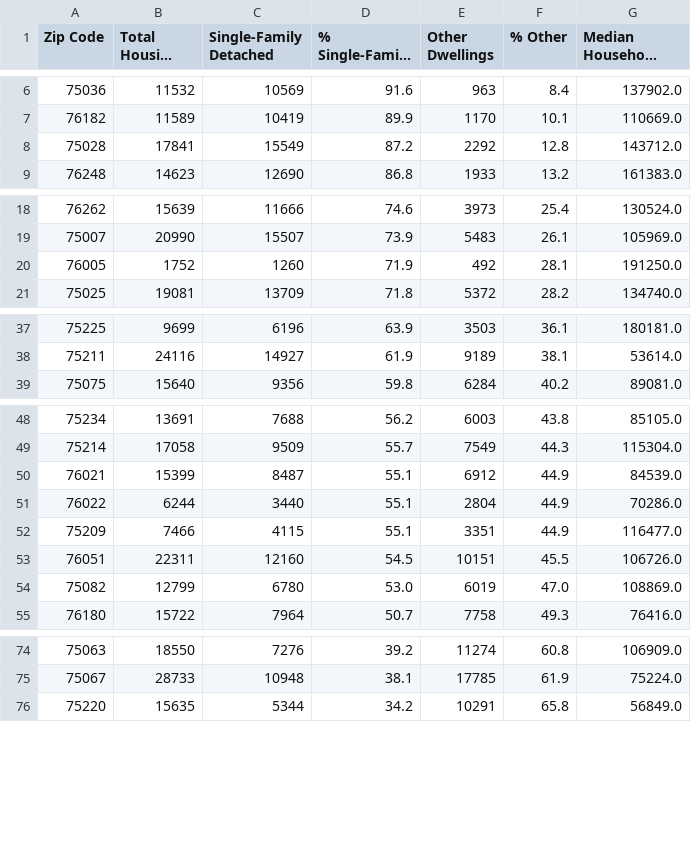
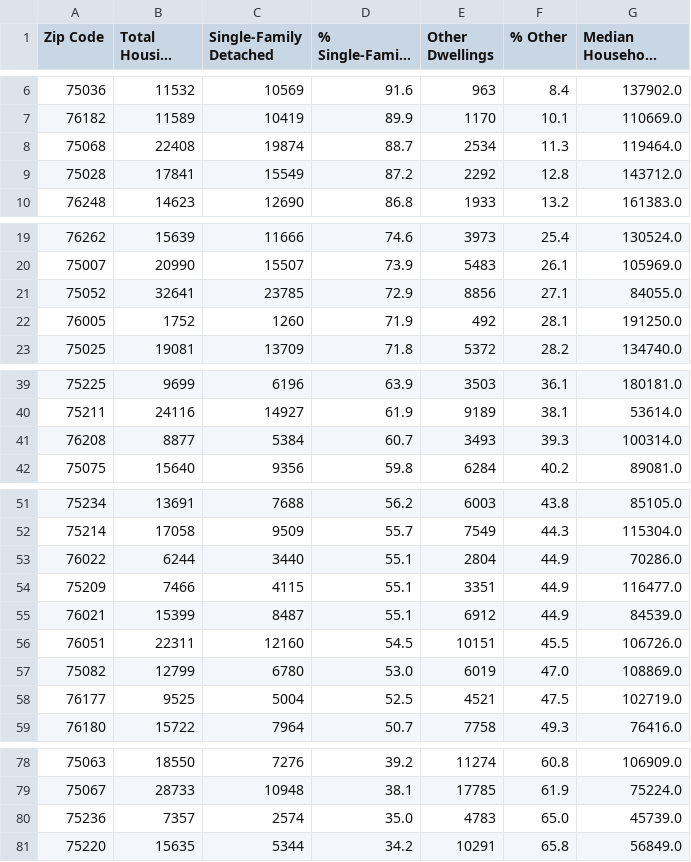
Before and after one commit to dfwhvac/website-dfw-II, a CSV file: frontend/public/DFW_HVAC_Housing_Types.csv, drawn as a sheet; only a part is shown, gaps mark what is left out; long unchanged cells end in …; the diff covers the shown part only; the diff names each change by its address in the sheet, - before the commit and + after, or states it on an @@ line.

```diff
--- a/frontend/public/DFW_HVAC_Housing_Types.csv
+++ b/frontend/public/DFW_HVAC_Housing_Types.csv
+row 8: 75068 | 22408 | 19874 | 88.7 | 2534 | 11.3 | 119464.0
+row 21: 75052 | 32641 | 23785 | 72.9 | 8856 | 27.1 | 84055.0
+row 41: 76208 | 8877 | 5384 | 60.7 | 3493 | 39.3 | 100314.0
@@ row 50 moved to row 55: 76021 @@
+row 58: 76177 | 9525 | 5004 | 52.5 | 4521 | 47.5 | 102719.0
+row 80: 75236 | 7357 | 2574 | 35.0 | 4783 | 65.0 | 45739.0
```
Also changed, not shown: 1 added row and 2 moved rows elsewhere in this file.
